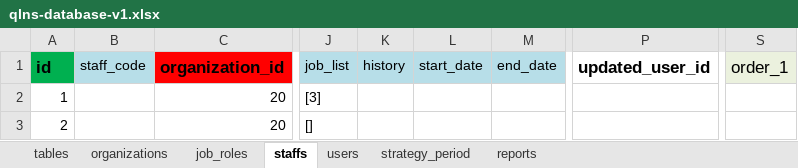
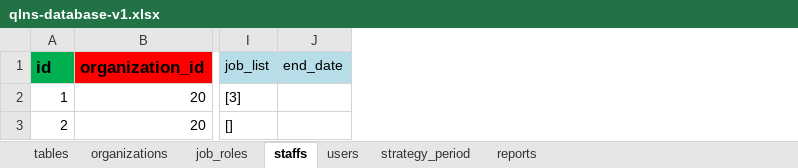
Before and after one commit to nvdinh185/node4-qlns, an Excel workbook: db/excel/qlns-database-v1.xlsx, sheet staffs, drawn as a sheet; only a part is shown, gaps mark what is left out; values as stored, in another font and other column widths than the file's, no borders; the diff names each change by its address in the sheet, - before the commit and + after, or states it on an @@ line.

```diff
--- a/db/excel/qlns-database-v1.xlsx (sheet staffs)
+++ b/db/excel/qlns-database-v1.xlsx (sheet staffs)
-column B (staff_code), empty
-column K (history), empty
-column L (start_date), empty
-column P (updated_user_id), empty
-column S (order_1), empty
```
Also changed, not shown: sheet tables, sheet job_roles, sheet organizations, 7 other files.
